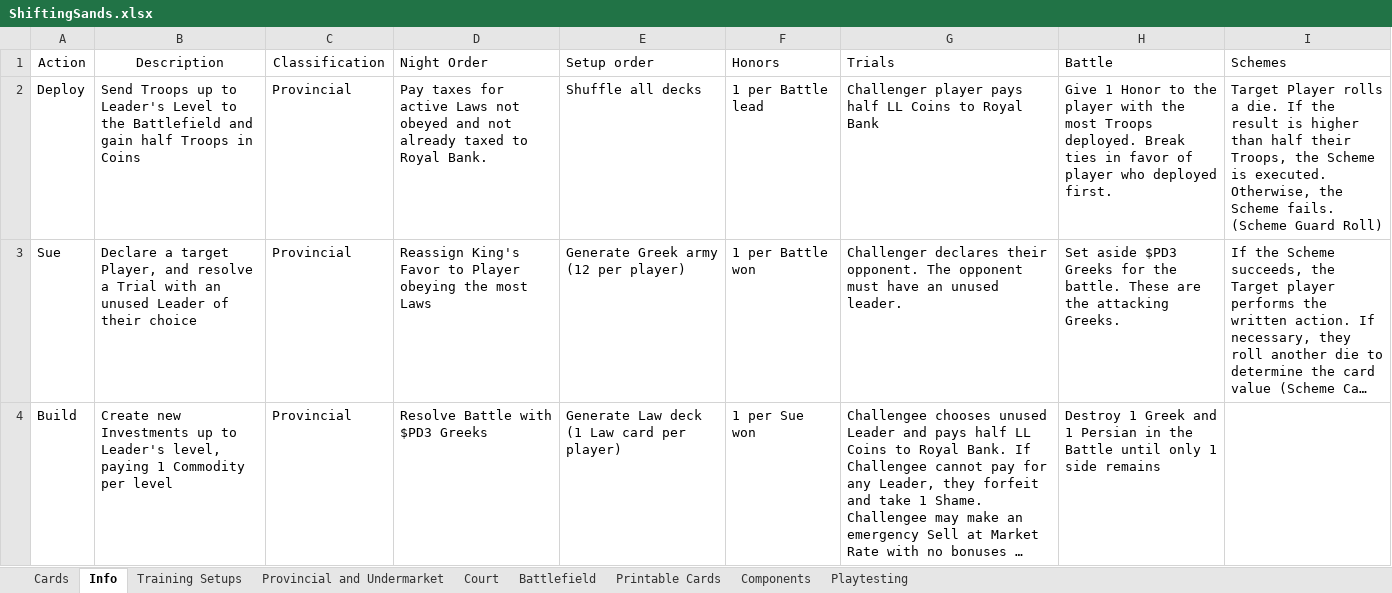
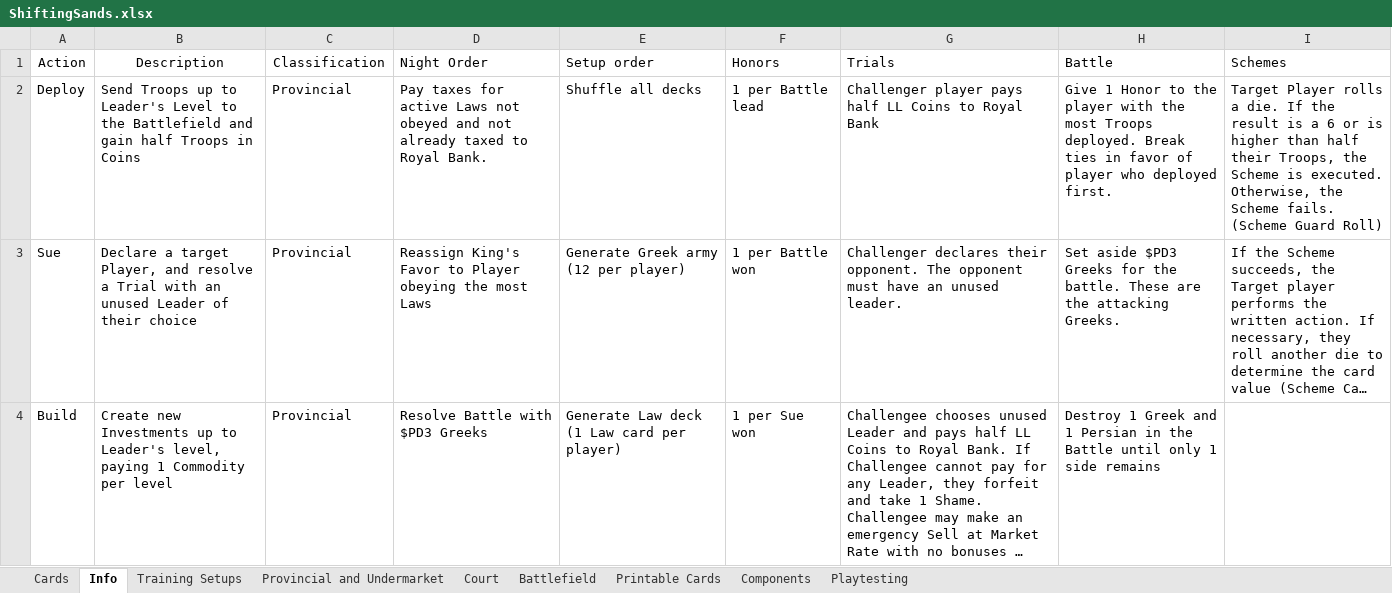
Before and after one commit to bdonet/ShiftingSands, an Excel workbook: ShiftingSands.xlsx, sheet Info, drawn as a sheet; only a part is shown; long unchanged cells end in …; values as stored, in another font and other column widths than the file's, no borders; the diff names each change by its address in the sheet, - before the commit and + after, or states it on an @@ line.

Commit message:
Rewrote Scheme cards to be more relevant

```diff
--- a/ShiftingSands.xlsx (sheet Info)
+++ b/ShiftingSands.xlsx (sheet Info)
-I2 (Schemes): …result is higher than…
+I2 (Schemes): …result is a 6 or is higher than…
```
Also changed, not shown: sheet Printable Cards, sheet Cards, sheet Playtesting.
